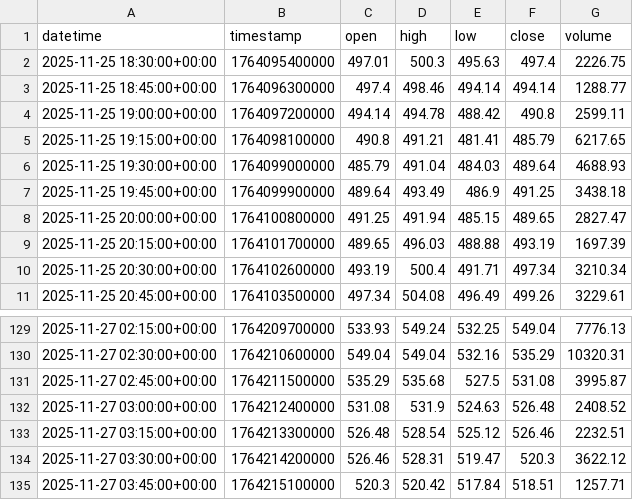
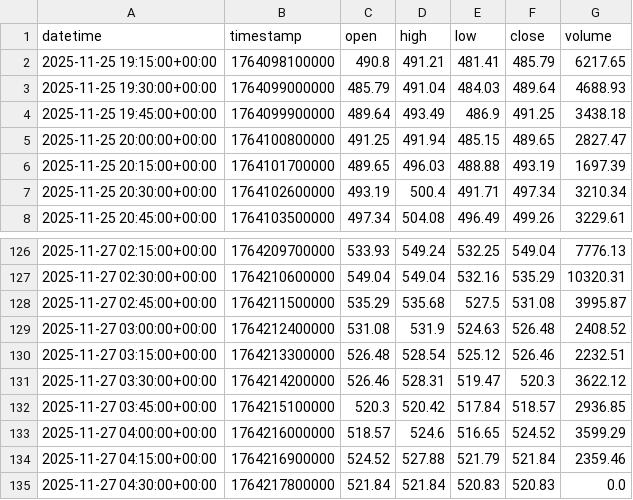
Before and after one commit to Bachopin/crypto-attention-lab, a CSV file: data/raw/price_ZECUSDT_15m.csv, drawn as a sheet; only a part is shown, gaps mark what is left out.

```diff
--- a/data/raw/price_ZECUSDT_15m.csv
+++ b/data/raw/price_ZECUSDT_15m.csv
@@ -1,5 +1,2 @@
 datetime,timestamp,open,high,low,close,volume
-2025-11-25 18:30:00+00:00,1764095400000,497.01,500.3,495.63,497.4,2226.75
-2025-11-25 18:45:00+00:00,1764096300000,497.4,498.46,494.14,494.14,1288.77
-2025-11-25 19:00:00+00:00,1764097200000,494.14,494.78,488.42,490.8,2599.11
 2025-11-25 19:15:00+00:00,1764098100000,490.8,491.21,481.41,485.79,6217.65
@@ -134,2 +131,5 @@ datetime,timestamp,open,high,low,close,volume
 2025-11-27 03:30:00+00:00,1764214200000,526.46,528.31,519.47,520.3,3622.12
-2025-11-27 03:45:00+00:00,1764215100000,520.3,520.42,517.84,518.51,1257.71
+2025-11-27 03:45:00+00:00,1764215100000,520.3,520.42,517.84,518.57,2936.85
+2025-11-27 04:00:00+00:00,1764216000000,518.57,524.6,516.65,524.52,3599.29
+2025-11-27 04:15:00+00:00,1764216900000,524.52,527.88,521.79,521.84,2359.46
+2025-11-27 04:30:00+00:00,1764217800000,521.84,521.84,520.83,520.83,0.0
```
Also changed, not shown: data/processed/attention_features_zec.csv, data/raw/attention_zec_news.csv, 14 other files.
